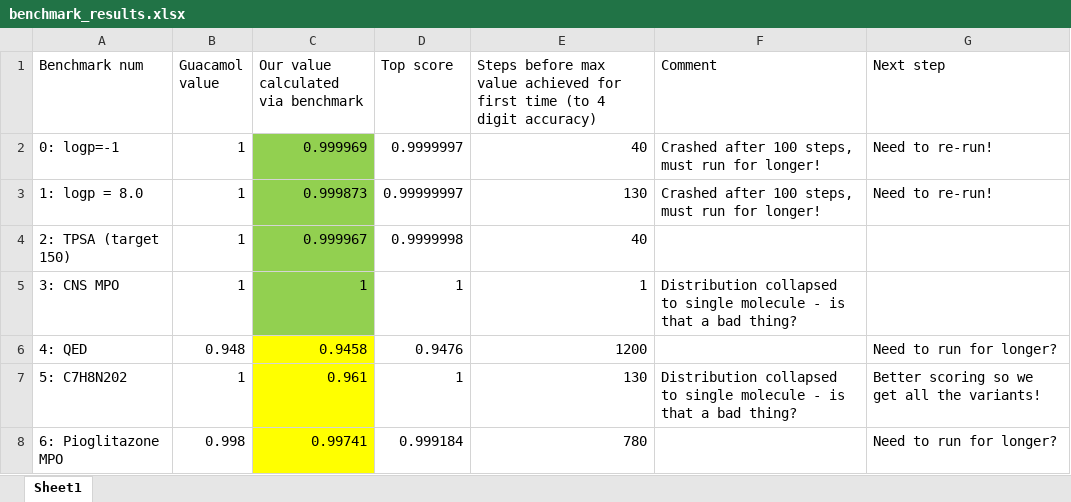
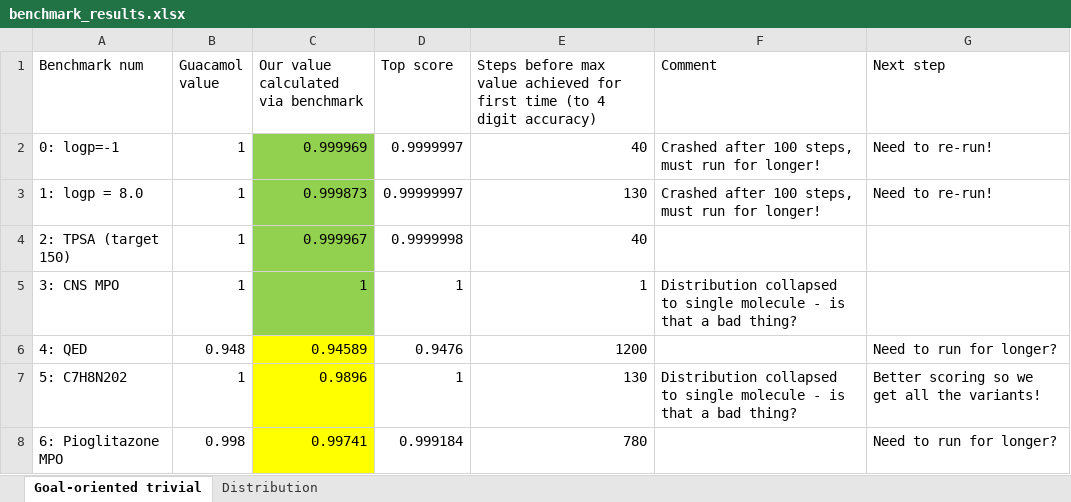
Before and after one commit to ZmeiGorynych/generative_playground, an Excel workbook: src/generative_playground/molecules/nips_paper/benchmark_results.xlsx, sheet Goal-oriented trivial, drawn as a sheet; values as stored, in another font and other column widths than the file's, no borders; the diff names each change by its address in the sheet, - before the commit and + after, or states it on an @@ line.

```diff
--- a/src/generative_playground/molecules/nips_paper/benchmark_results.xlsx (sheet Goal-oriented trivial)
+++ b/src/generative_playground/molecules/nips_paper/benchmark_results.xlsx (sheet Goal-oriented trivial)
-sheet tab: Sheet1
+sheet tab: Goal-oriented trivial
+sheet tab: Distribution
-C6: 0.9458
+C6: 0.94589
-C7: 0.961
+C7: 0.9896
```
